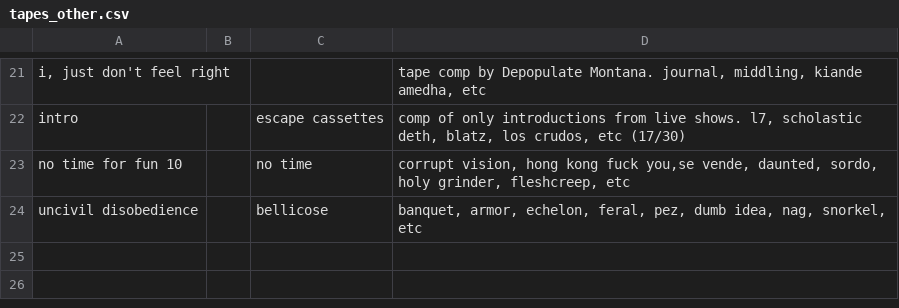
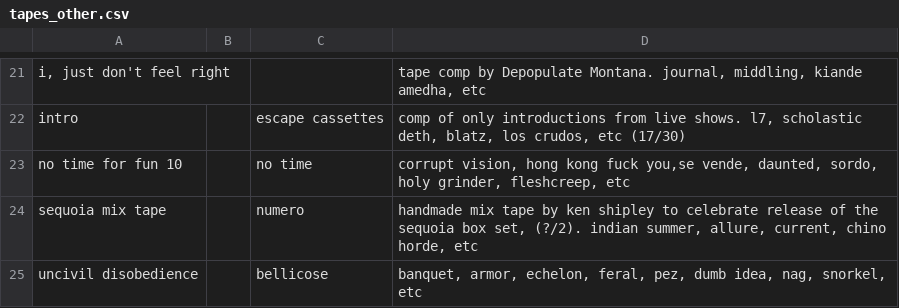
Before and after one commit to okjjj/tradelist, a CSV file: tapes_other.csv, drawn as a sheet; only a part is shown, gaps mark what is left out.

```diff
--- a/tapes_other.csv
+++ b/tapes_other.csv
@@ -23,2 +23,3 @@ intro,"",escape cassettes,"comp of only introductions from live shows. l7, schol
 no time for fun 10,"",no time,"corrupt vision, hong kong fuck you,se vende, daunted, sordo, holy grinder, fleshcreep, etc"
+sequoia mix tape,"",numero,"handmade mix tape by ken shipley to celebrate release of the sequoia box set, (?/2). indian summer, allure, current, chino horde, etc"
 uncivil disobedience,"",bellicose,"banquet, armor, echelon, feral, pez, dumb idea, nag, snorkel, etc"
```
Also changed, not shown: 12.csv.
